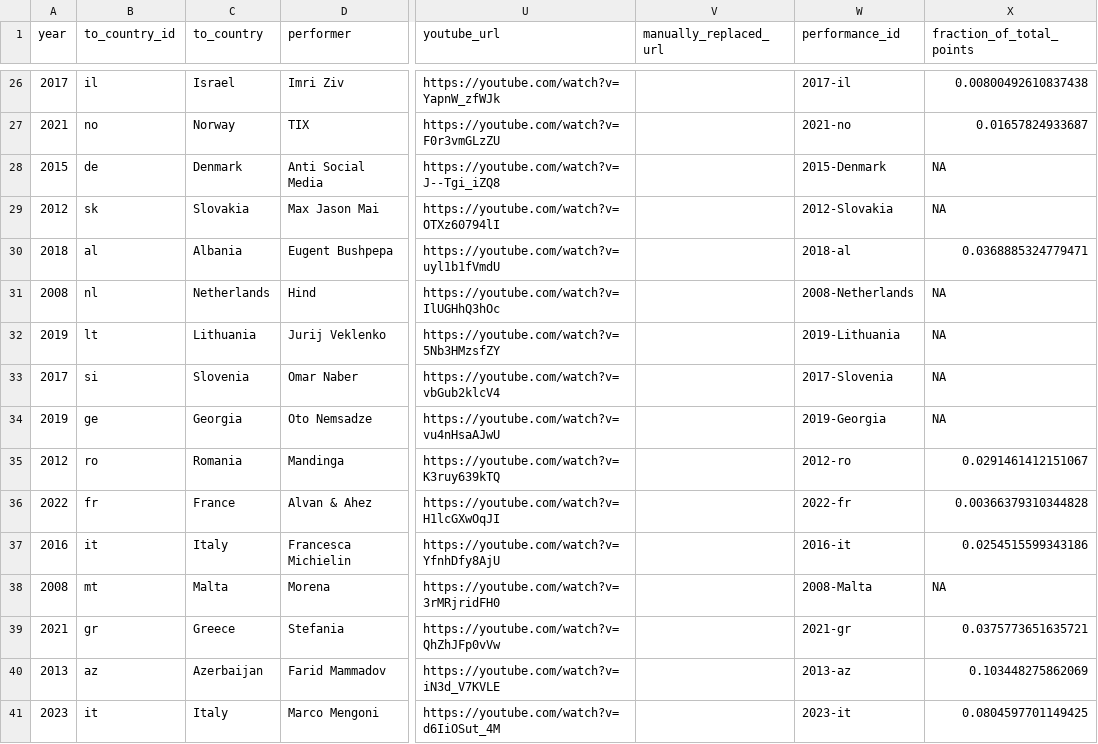
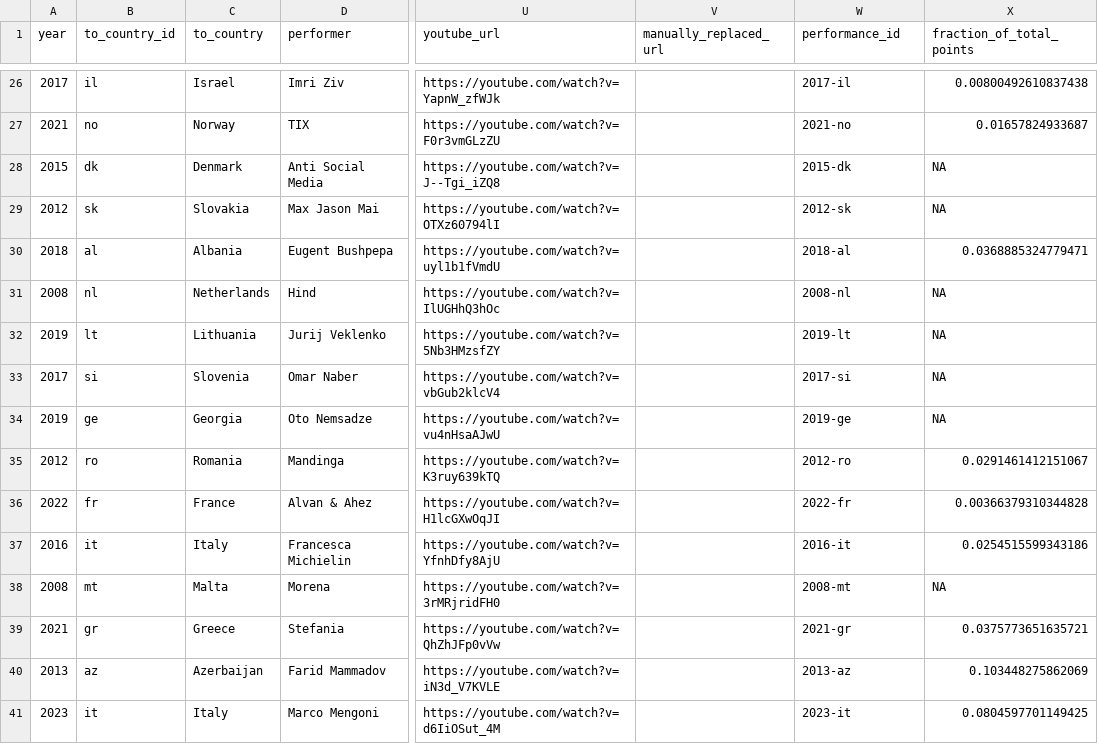
Before and after one commit to dhh2024/eurovision, a CSV file: random40.csv, drawn as a sheet; only a part is shown, gaps mark what is left out; the diff covers the shown part only; the diff names each change by its address in the sheet, - before the commit and + after, or states it on an @@ line.

Commit message:
fixed performance ids

```diff
--- a/random40.csv
+++ b/random40.csv
-B28 (to_country_id): de
+B28 (to_country_id): dk
-W28 (performance_id): 2015-Denmark
+W28 (performance_id): 2015-dk
-W29 (performance_id): 2012-Slovakia
+W29 (performance_id): 2012-sk
-W31 (performance_id): 2008-Netherlands
+W31 (performance_id): 2008-nl
-W32 (performance_id): 2019-Lithuania
+W32 (performance_id): 2019-lt
-W33 (performance_id): 2017-Slovenia
+W33 (performance_id): 2017-si
-W34 (performance_id): 2019-Georgia
+W34 (performance_id): 2019-ge
-W38 (performance_id): 2008-Malta
+W38 (performance_id): 2008-mt
```
Also changed, not shown: 7 edited cells elsewhere in this file.
